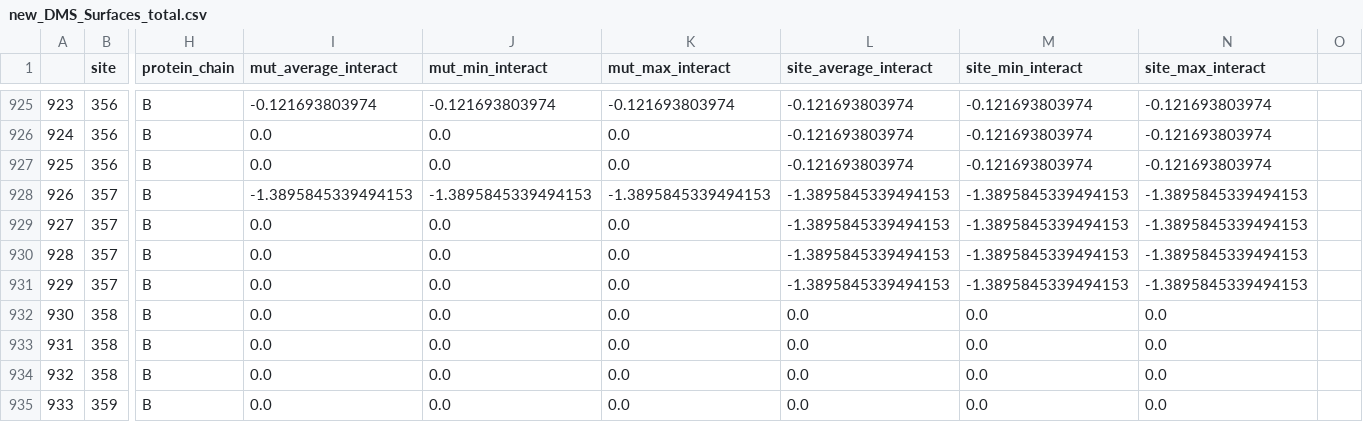
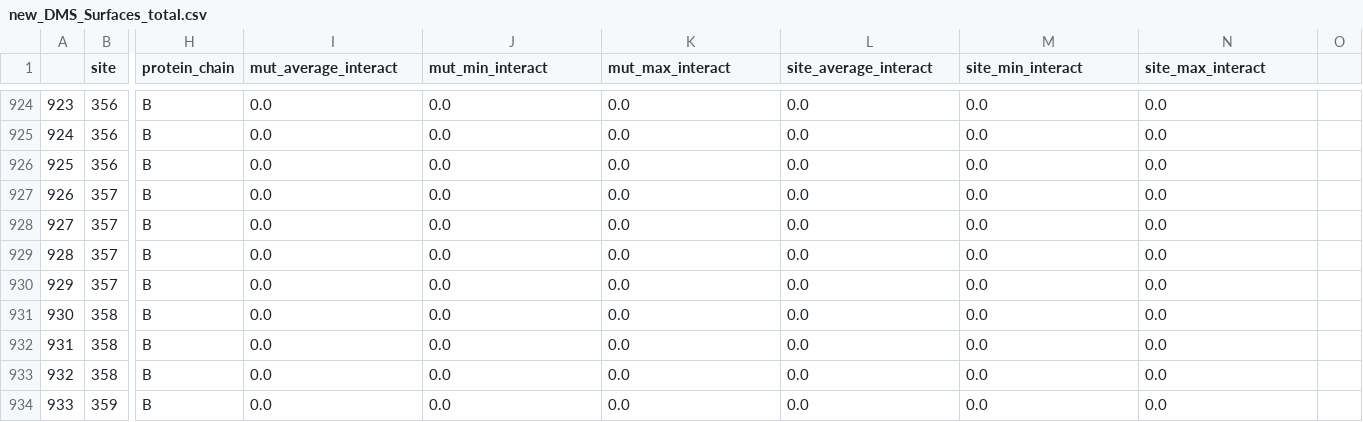
Before and after one commit to nataliateruel/AB_complex, a CSV file: new_DMS_Surfaces_total.csv, drawn as a sheet; only a part is shown, gaps mark what is left out; addresses are those after the commit; the diff covers the shown part only; the diff names each change by its address in the sheet, - before the commit and + after, or states it on an @@ line.

```diff
--- a/new_DMS_Surfaces_total.csv
+++ b/new_DMS_Surfaces_total.csv
-I924 (mut_average_interact): -0.121693803974
+I924 (mut_average_interact): 0.0
-J924 (mut_min_interact): -0.121693803974
+J924 (mut_min_interact): 0.0
-K924 (mut_max_interact): -0.121693803974
+K924 (mut_max_interact): 0.0
-L924:L926 (site_average_interact): -0.121693803974
+L924:L926 (site_average_interact): 0.0
-M924:M926 (site_min_interact): -0.121693803974
+M924:M926 (site_min_interact): 0.0
-N924:N926 (site_max_interact): -0.121693803974
+N924:N926 (site_max_interact): 0.0
-I927 (mut_average_interact): -1.3895845339494153
+I927 (mut_average_interact): 0.0
-J927 (mut_min_interact): -1.3895845339494153
+J927 (mut_min_interact): 0.0
-K927 (mut_max_interact): -1.3895845339494153
+K927 (mut_max_interact): 0.0
-L927:L930 (site_average_interact): -1.3895845339494153
+L927:L930 (site_average_interact): 0.0
-M927:M930 (site_min_interact): -1.3895845339494153
+M927:M930 (site_min_interact): 0.0
-N927:N930 (site_max_interact): -1.3895845339494153
+N927:N930 (site_max_interact): 0.0
```
Also changed, not shown: 1 removed row, 115 edited cells and row numbers in column A elsewhere in this file.
